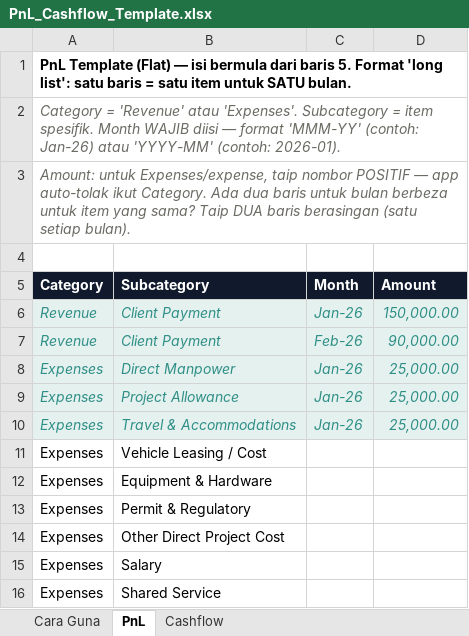
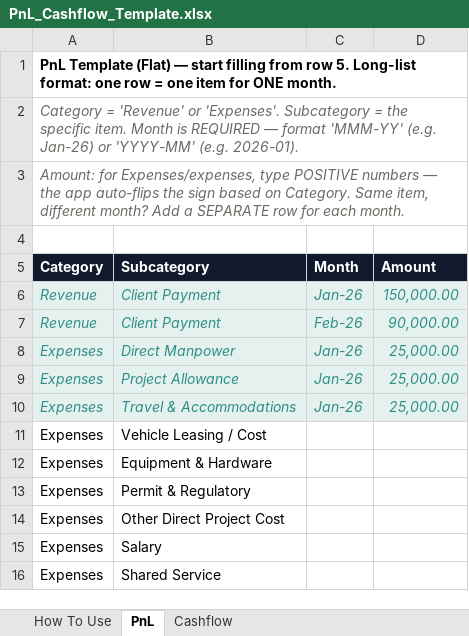
Before and after one commit to nasneura/profit-apps, an Excel workbook: docs/templates/PnL_Cashflow_Template.xlsx, sheet PnL, drawn as a sheet; values as stored, in another font and other column widths than the file's, no borders; the diff names each change by its address in the sheet, - before the commit and + after, or states it on an @@ line.

```diff
--- a/docs/templates/PnL_Cashflow_Template.xlsx (sheet PnL)
+++ b/docs/templates/PnL_Cashflow_Template.xlsx (sheet PnL)
-sheet tab: Cara Guna
+sheet tab: How To Use
-A1 (Category): …(Flat) — isi bermula dari baris 5. Format 'long list': satu baris = satu item untuk SATU bulan.
+A1 (Category): …(Flat) — start filling from row 5. Long-list format: one row = one item for ONE month.
-A2 (Category): …= 'Revenue' atau 'Expenses'. Subcategory = item spesifik. Month WAJIB diisi — format 'MMM-YY' (contoh: Jan-26) atau 'YYYY-MM' (contoh: 2026-01).
+A2 (Category): …= 'Revenue' or 'Expenses'. Subcategory = the specific item. Month is REQUIRED — format 'MMM-YY' (e.g. Jan-26) or 'YYYY-MM' (e.g. 2026-01).
-A3 (Category): Amount: untuk Expenses/expense, taip nombor POSITIF — app auto-tolak ikut Category. Ada dua baris untuk bulan berbeza untuk item yang sama? Taip DUA baris berasingan (satu setiap bulan).
+A3 (Category): Amount: for Expenses/expenses, type POSITIVE numbers — the app auto-flips the sign based on Category. Same item, different month? Add a SEPARATE row for each month.
```
Also changed, not shown: sheet How To Use, sheet Cashflow, docs/templates/PnL_Cashflow_Template_Monthly.xlsx, 1 other file.
